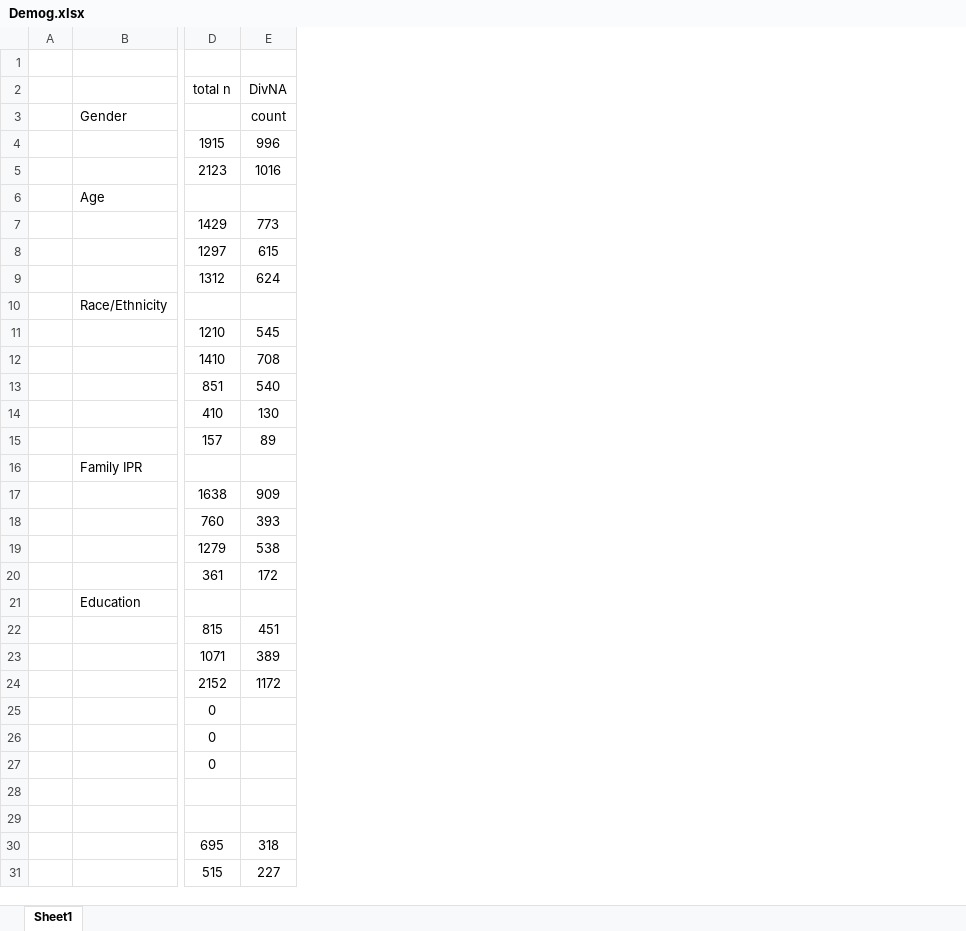
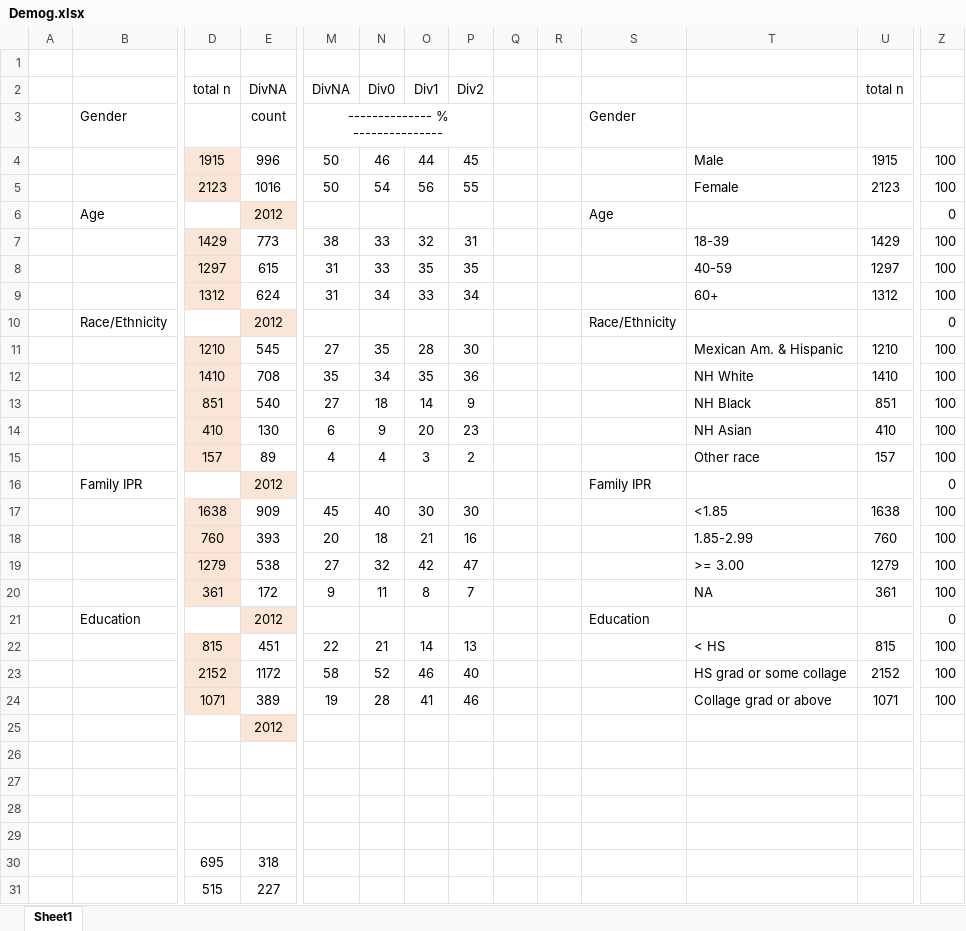
Before and after one commit to computational-nutrition-lab/DietR, an Excel workbook: eg_data/NHANES/PF/Waist/Demog.xlsx, sheet Sheet1, drawn as a sheet; only a part is shown, gaps mark what is left out; values as stored, in another font and other column widths than the file's, no borders; removed rows and columns are numbered as before the commit, all else as after; rows hold the shown columns only; the diff names each change by its address in the sheet, - before the commit and + after, or states it on an @@ line.

Commit message:
Update Demog.xlsx

```diff
--- a/eg_data/NHANES/PF/Waist/Demog.xlsx (sheet Sheet1)
+++ b/eg_data/NHANES/PF/Waist/Demog.xlsx (sheet Sheet1)
+column M, rows 2-5: DivNA | -------------- % --------------- | 50 | 50; rows 7-9: 38 | 31 | 31; rows 11-15: 27 | 35 | 27 | 6 | 4; rows 17-20: 45 | 20 | 27 | 9; row 22: 22; row 24: 19
+column N, rows 2-5: Div0 |  | 46 | 54; rows 7-9: 33 | 33 | 34; rows 11-15: 35 | 34 | 18 | 9 | 4; rows 17-20: 40 | 18 | 32 | 11; row 22: 21; row 24: 28
+column O, rows 2-5: Div1 |  | 44 | 56; rows 7-9: 32 | 35 | 33; rows 11-15: 28 | 35 | 14 | 20 | 3; rows 17-20: 30 | 21 | 42 | 8; row 22: 14; row 24: 41
+column P, rows 2-5: Div2 |  | 45 | 55; rows 7-9: 31 | 35 | 34; rows 11-15: 30 | 36 | 9 | 23 | 2; rows 17-20: 30 | 16 | 47 | 7; row 22: 13; row 24: 46
+column Q, empty
+column R, empty
+column S, row 3: Gender
+column T, rows 4-5: Male | Female; rows 7-9: 18-39 | 40-59 | 60+; rows 11-15: Mexican Am. & Hispanic | NH White | NH Black | NH Asian | Other race; rows 17-20: <1.85 | 1.85-2.99 | >= 3.00 | NA; row 22: < HS; row 24: Collage grad or above
+column U, rows 2-5: total n |  | 1915 | 2123; rows 7-9: 1429 | 1297 | 1312; rows 11-15: 1210 | 1410 | 851 | 410 | 157; rows 17-20: 1638 | 760 | 1279 | 361; row 22: 815; row 24: 1071
+column Z, rows 4-5: 100 | 100; rows 7-9: all 100; rows 11-15: all 100; rows 17-20: all 100; row 22: 100; row 24: 100
-D4:D5 fill: none
+D4:D5 fill: #FBE5D6
-row 6:  | Age
+row 6:  | Age |  | 2012 |  |  |  |  |  |  | Age |  |  | 0
-D7:D9 fill: none
+D7:D9 fill: #FBE5D6
-row 10:  | Race/Ethnicity
+row 10:  | Race/Ethnicity |  | 2012 |  |  |  |  |  |  | Race/Ethnicity |  |  | 0
-D11:D15 fill: none
+D11:D15 fill: #FBE5D6
-row 16:  | Family IPR
+row 16:  | Family IPR |  | 2012 |  |  |  |  |  |  | Family IPR |  |  | 0
-D17:D20 fill: none
+D17:D20 fill: #FBE5D6
-row 21:  | Education
+row 21:  | Education |  | 2012 |  |  |  |  |  |  | Education |  |  | 0
-D22 fill: none
+D22 fill: #FBE5D6
@@ row 24 moved to row 23: HS grad or some collage @@
-D24 fill: none
+D24 fill: #FBE5D6
-row 25:  |  | 0
+row 25:  |  |  | 2012
-D26:D27: 0
+D26:D27: (empty)
```
Also changed, not shown: formulas that keep their value.
